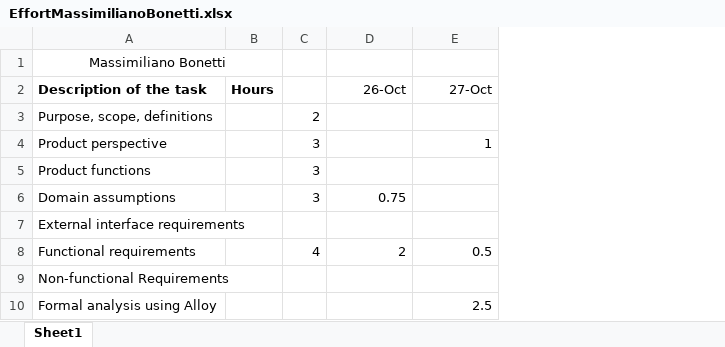
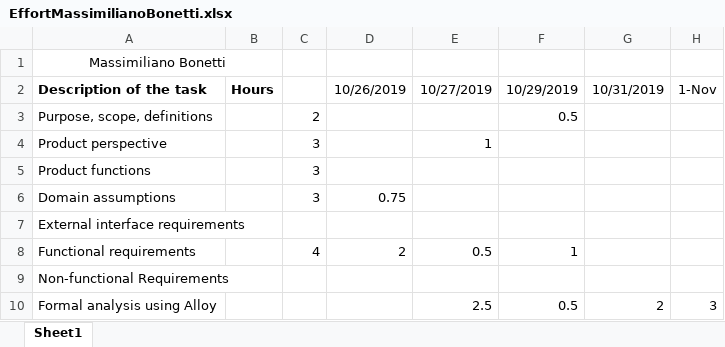
Before and after one commit to gianfi12/AbboAccordiBonetti, an Excel workbook: Effort/EffortMassimilianoBonetti.xlsx, sheet Sheet1, drawn as a sheet; values as stored, in another font and other column widths than the file's, no borders; the diff names each change by its address in the sheet, - before the commit and + after, or states it on an @@ line.

```diff
--- a/Effort/EffortMassimilianoBonetti.xlsx (sheet Sheet1)
+++ b/Effort/EffortMassimilianoBonetti.xlsx (sheet Sheet1)
+column F, rows 2-10: 10/29/2019 | 0.5 |  |  |  |  | 1 |  | 0.5
+column G, rows 2-10: 10/31/2019 |  |  |  |  |  |  |  | 2
+column H, rows 2-10: 1-Nov |  |  |  |  |  |  |  | 3
-D2: 26-Oct
+D2: 10/26/2019
-E2: 27-Oct
+E2: 10/27/2019
```
Also changed, not shown: 4 other files.
